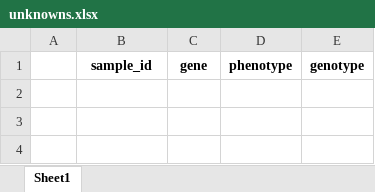
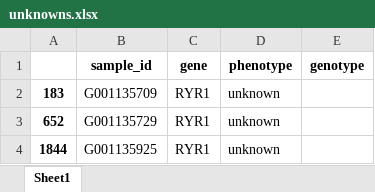
Before and after one commit to WunderWexx/NifGo, an Excel workbook: Output/Diagnostics/unknowns.xlsx, sheet Sheet1, drawn as a sheet; values as stored, in another font and other column widths than the file's, no borders; the diff names each change by its address in the sheet, - before the commit and + after, or states it on an @@ line.

```diff
--- a/Output/Diagnostics/unknowns.xlsx (sheet Sheet1)
+++ b/Output/Diagnostics/unknowns.xlsx (sheet Sheet1)
+row 2: 183 | G001135709 | RYR1 | unknown
+row 3: 652 | G001135729 | RYR1 | unknown
+row 4: 1844 | G001135925 | RYR1 | unknown
```
Also changed, not shown: Output/Dataframes/cards.xlsx, Output/Dataframes/complete.xlsx, 5 other files.
